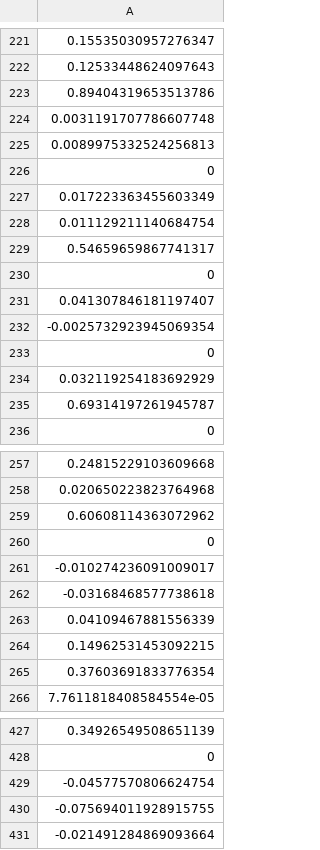
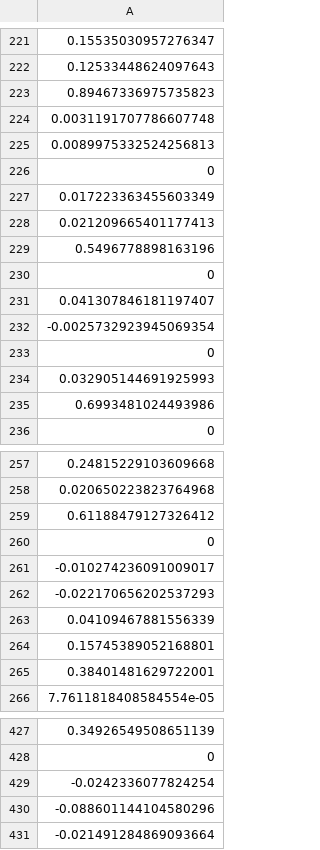
Before and after one commit to turican0/NeuralFin, a CSV file: FB-weight.csv, drawn as a sheet; only a part is shown, gaps mark what is left out; the diff covers the shown part only.

```diff
--- a/FB-weight.csv
+++ b/FB-weight.csv
@@ -222,3 +222,3 @@
 0.12533448624097643
-0.89404319653513786
+0.89467336975735823
 0.0031191707786607748
@@ -227,4 +227,4 @@
 0.017223363455603349
-0.011129211140684754
-0.54659659867741317
+0.021209665401177413
+0.5496778898163196
 0
@@ -233,4 +233,4 @@
 0
-0.032119254183692929
-0.69314197261945787
+0.032905144691925993
+0.6993481024493986
 0
@@ -258,9 +258,9 @@
 0.020650223823764968
-0.60608114363072962
+0.61188479127326412
 0
 -0.010274236091009017
--0.03168468577738618
+-0.022170656202537293
 0.04109467881556339
-0.14962531453092215
-0.37603691833776354
+0.15745389052168801
+0.38401481629722001
 7.7611818408584554e-05
@@ -428,4 +428,4 @@
 0
--0.04577570806624754
--0.075694011928915755
+-0.0242336077824254
+-0.088601144104580296
 -0.021491284869093664
```
Also changed, not shown: 76 edited cells elsewhere in this file, 26 other files.
